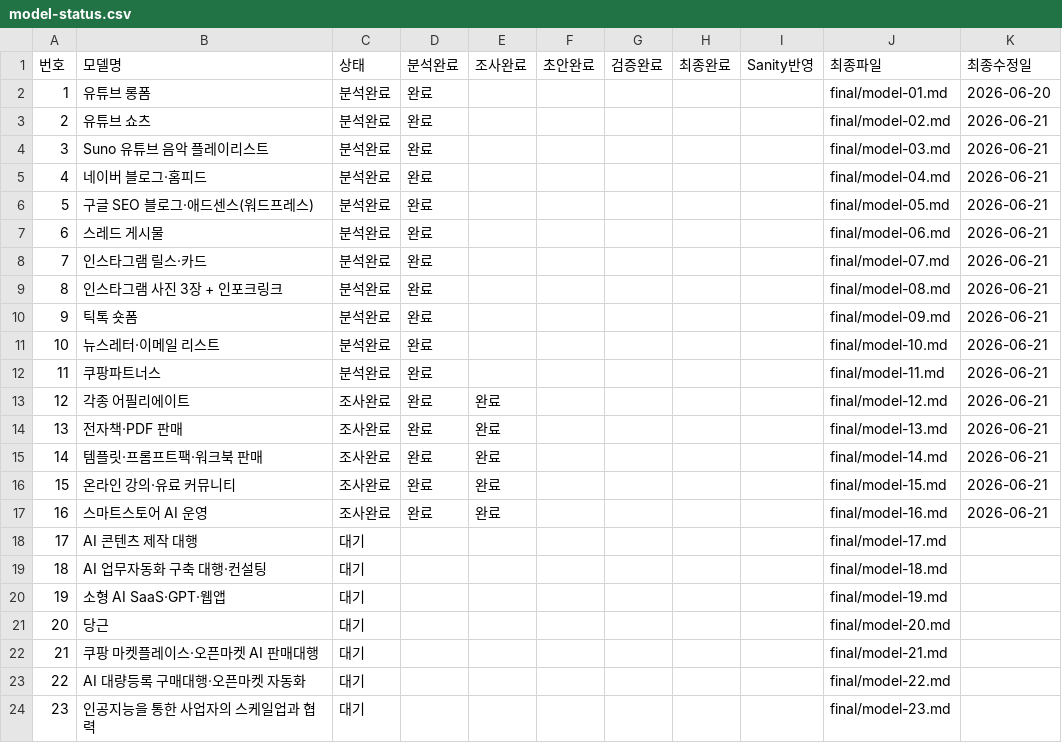
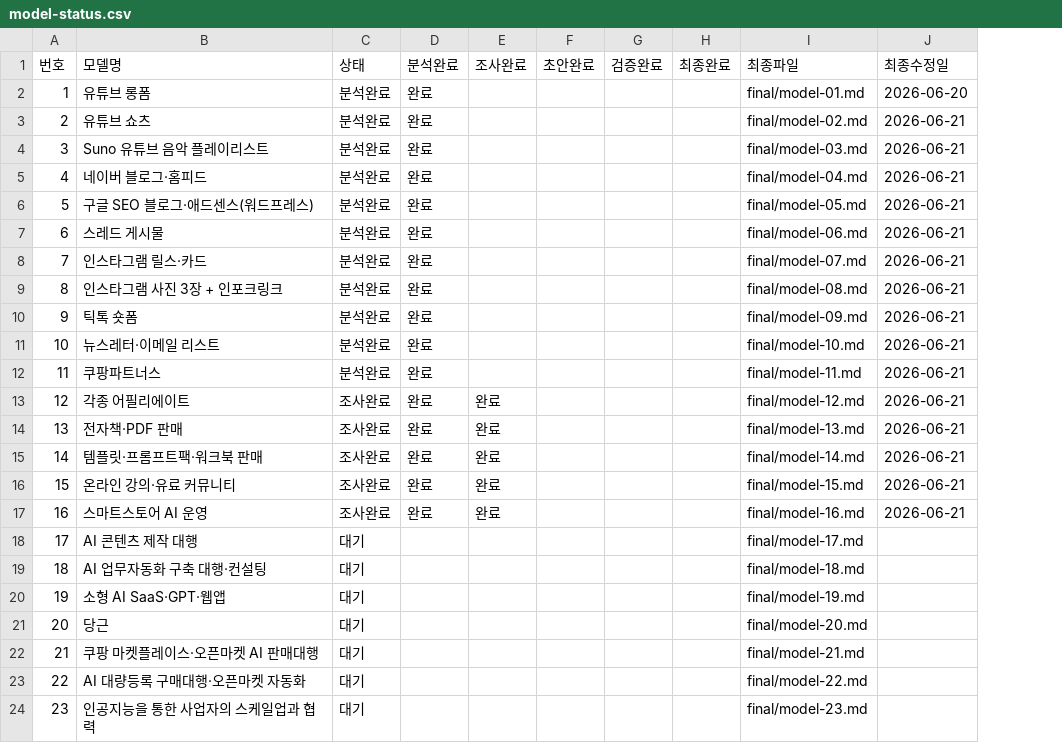
Before and after one commit to ekim5157-alt/2026-ai-monetization-book, a CSV file: status/model-status.csv, drawn as a sheet; the diff names each change by its address in the sheet, - before the commit and + after, or states it on an @@ line.

Commit message:
Update progress table columns

```diff
--- a/status/model-status.csv
+++ b/status/model-status.csv
-column I (Sanity반영), empty
```
